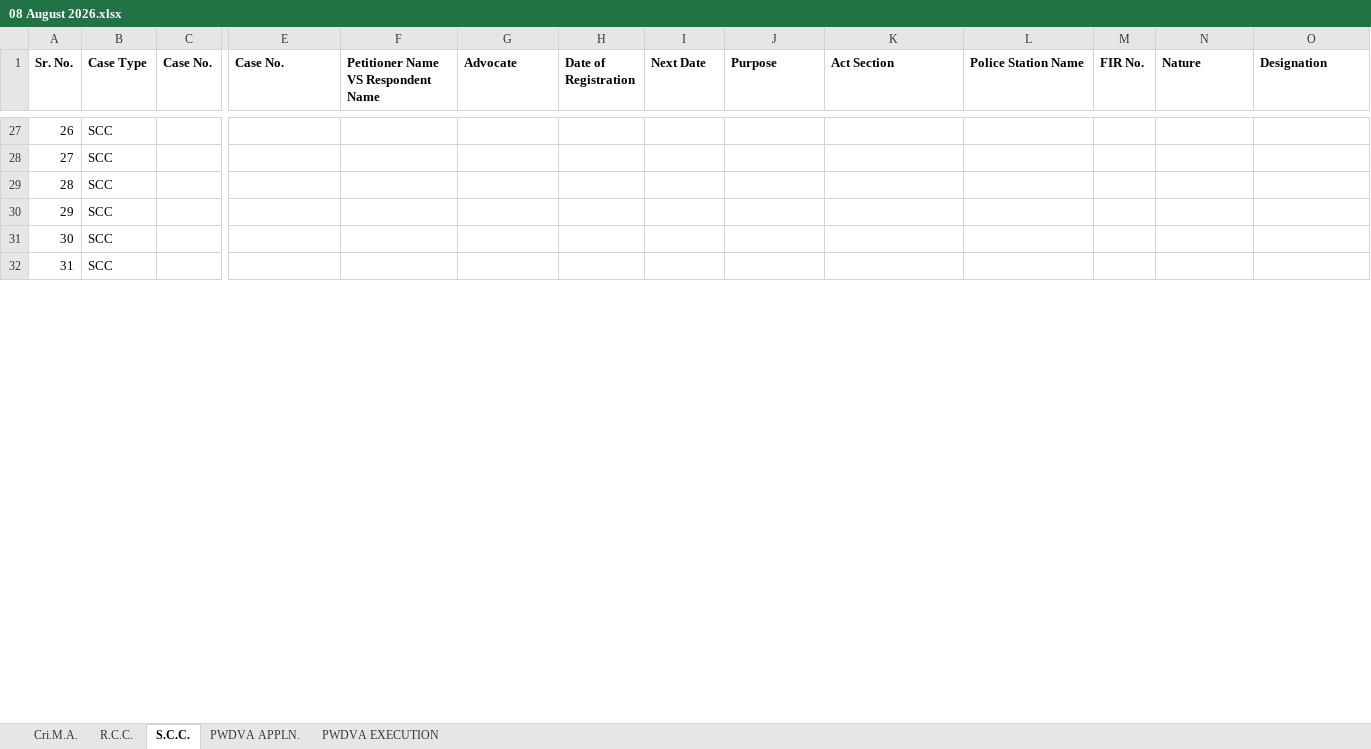
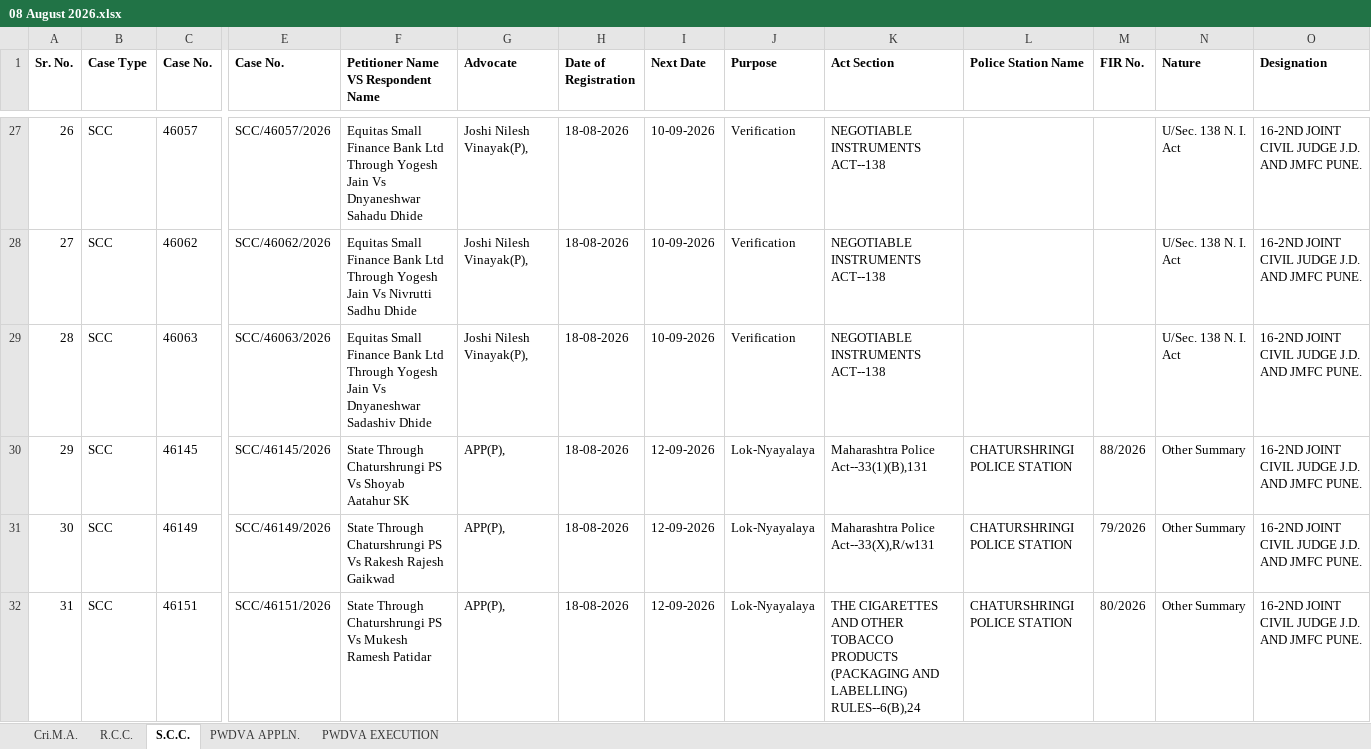
Before and after one commit to saurabhsalokhe/court-files, an Excel workbook: Dakhal Table/FINAL INSTITUTION/Final Institution Register/2026/08 August 2026.xlsx, sheet S.C.C., drawn as a sheet; only a part is shown, gaps mark what is left out; values as stored, in another font and other column widths than the file's, no borders; conditional formats not drawn; the diff covers the shown part only; the diff names each change by its address in the sheet, - before the commit and + after, or states it on an @@ line.

```diff
--- a/Dakhal Table/FINAL INSTITUTION/Final Institution Register/2026/08 August 2026.xlsx (sheet S.C.C.)
+++ b/Dakhal Table/FINAL INSTITUTION/Final Institution Register/2026/08 August 2026.xlsx (sheet S.C.C.)
-C27 (Case No.): (empty)
+C27 (Case No.): 46057
-E27 (Case No.): (empty)
+E27 (Case No.): SCC/46057/2026
-F27: (empty)
+F27: Equitas Small Finance Bank Ltd Through Yogesh Jain Vs Dnyaneshwar Sahadu Dhide
-G27:G29 (Advocate): (empty)
+G27:G29 (Advocate): Joshi Nilesh Vinayak(P),
-H27:H32 (Date of Registration): (empty)
+H27:H32 (Date of Registration): 18-08-2026
-I27:I29 (Next Date): (empty)
+I27:I29 (Next Date): 10-09-2026
-J27:J29 (Purpose): (empty)
+J27:J29 (Purpose): Verification
-K27:K29 (Act Section): (empty)
+K27:K29 (Act Section): NEGOTIABLE INSTRUMENTS ACT--138
-N27:N29 (Nature): (empty)
+N27:N29 (Nature): U/Sec. 138 N. I. Act
-O27:O32 (Designation): (empty)
+O27:O32 (Designation): 16-2ND JOINT CIVIL JUDGE J.D. AND JMFC PUNE.
-C28 (Case No.): (empty)
+C28 (Case No.): 46062
-E28 (Case No.): (empty)
+E28 (Case No.): SCC/46062/2026
-F28: (empty)
+F28: Equitas Small Finance Bank Ltd Through Yogesh Jain Vs Nivrutti Sadhu Dhide
-C29 (Case No.): (empty)
+C29 (Case No.): 46063
-E29 (Case No.): (empty)
+E29 (Case No.): SCC/46063/2026
-F29: (empty)
+F29: Equitas Small Finance Bank Ltd Through Yogesh Jain Vs Dnyaneshwar Sadashiv Dhide
-C30 (Case No.): (empty)
+C30 (Case No.): 46145
-E30 (Case No.): (empty)
+E30 (Case No.): SCC/46145/2026
-F30: (empty)
+F30: State Through Chaturshrungi PS Vs Shoyab Aatahur SK
-G30:G32 (Advocate): (empty)
+G30:G32 (Advocate): APP(P),
-I30:I32 (Next Date): (empty)
+I30:I32 (Next Date): 12-09-2026
-J30:J32 (Purpose): (empty)
+J30:J32 (Purpose): Lok-Nyayalaya
-K30 (Act Section): (empty)
+K30 (Act Section): Maharashtra Police Act--33(1)(B),131
-L30:L32 (Police Station Name): (empty)
+L30:L32 (Police Station Name): CHATURSHRINGI POLICE STATION
-M30 (FIR No.): (empty)
+M30 (FIR No.): 88/2026
-N30:N32 (Nature): (empty)
+N30:N32 (Nature): Other Summary
-C31 (Case No.): (empty)
+C31 (Case No.): 46149
-E31 (Case No.): (empty)
+E31 (Case No.): SCC/46149/2026
-F31: (empty)
+F31: State Through Chaturshrungi PS Vs Rakesh Rajesh Gaikwad
-K31 (Act Section): (empty)
+K31 (Act Section): Maharashtra Police Act--33(X),R/w131
-M31 (FIR No.): (empty)
+M31 (FIR No.): 79/2026
-C32 (Case No.): (empty)
+C32 (Case No.): 46151
-E32 (Case No.): (empty)
+E32 (Case No.): SCC/46151/2026
-F32: (empty)
+F32: State Through Chaturshrungi PS Vs Mukesh Ramesh Patidar
-K32 (Act Section): (empty)
+K32 (Act Section): THE CIGARETTES AND OTHER TOBACCO PRODUCTS (PACKAGING AND LABELLING) RULES--6(B),24
-M32 (FIR No.): (empty)
+M32 (FIR No.): 80/2026
```
Also changed, not shown: 1114 edited cells elsewhere in this sheet, sheet Cri.M.A., sheet PWDVA APPLN., formulas that keep their value, Dakhal Table/FINAL INSTITUTION/Final Institution Register/2025/11 November 2025.xlsx, 14 other files.
